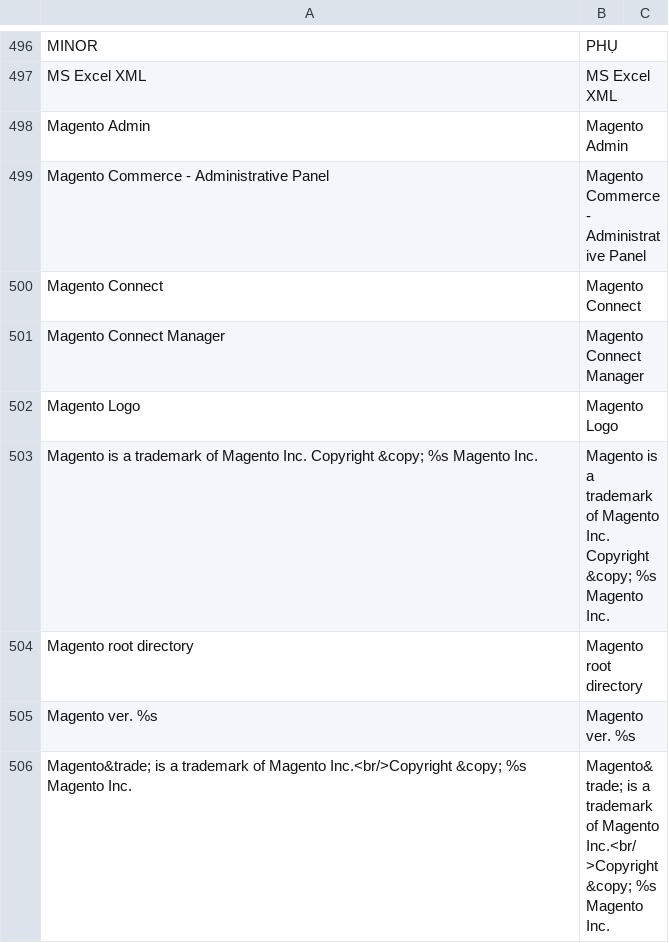
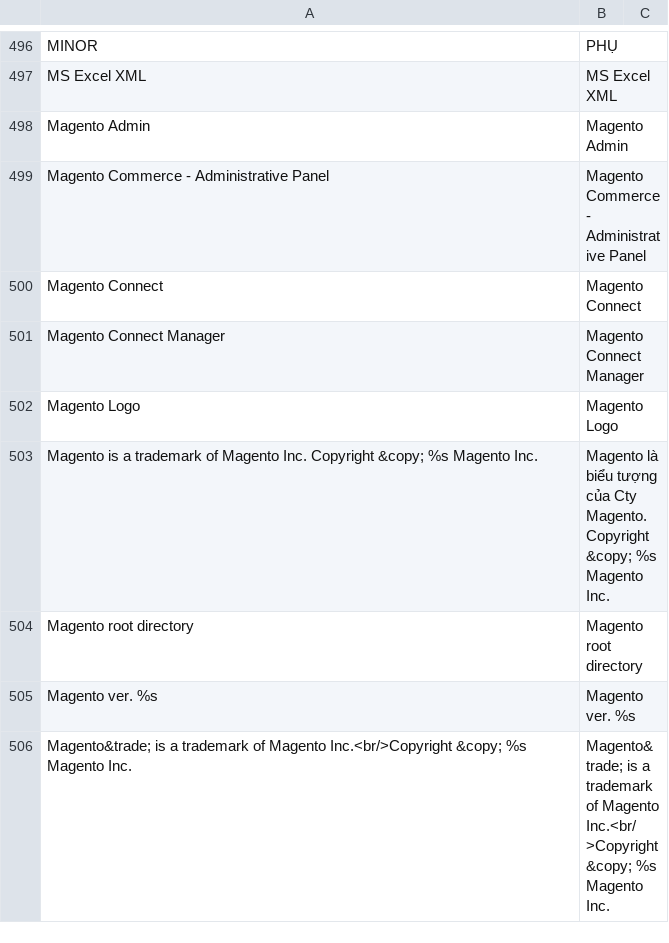
Before and after one commit to vanduc1102/viet-hoa-magento, a CSV file: vi_VN/Mage_Adminhtml.csv, drawn as a sheet; only a part is shown, gaps mark what is left out.

```diff
--- a/vi_VN/Mage_Adminhtml.csv
+++ b/vi_VN/Mage_Adminhtml.csv
@@ -502,3 +502,3 @@
 "Magento Logo","Magento Logo"
-"Magento is a trademark of Magento Inc. Copyright &copy; %s Magento Inc.","Magento is a trademark of Magento Inc. Copyright &copy; %s Magento Inc."
+"Magento is a trademark of Magento Inc. Copyright &copy; %s Magento Inc.","Magento là biểu tượng của Cty Magento. Copyright &copy; %s Magento Inc."
 "Magento root directory","Magento root directory"
```
Also changed, not shown: vi_VN/Mage_Install.csv.
